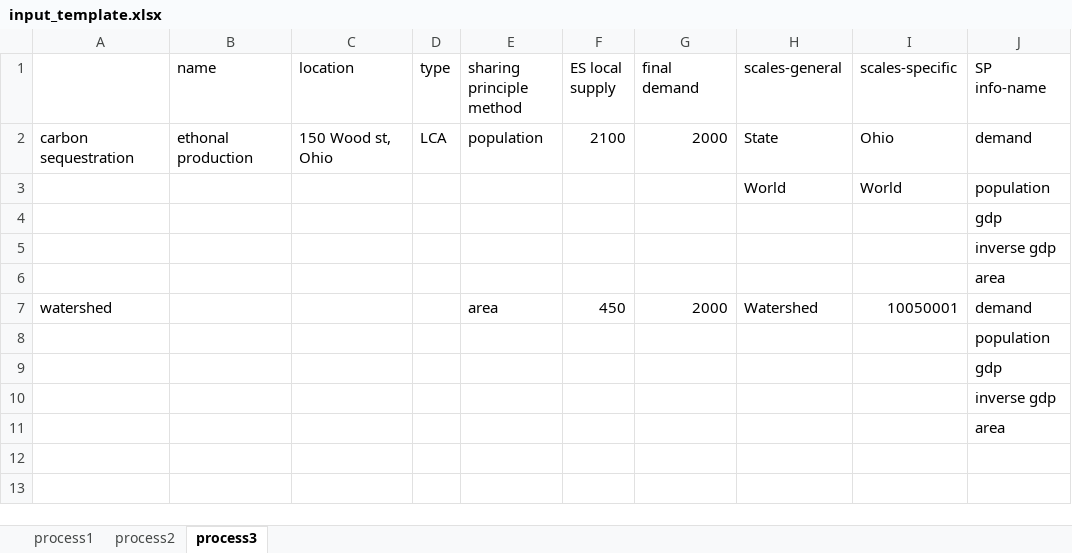
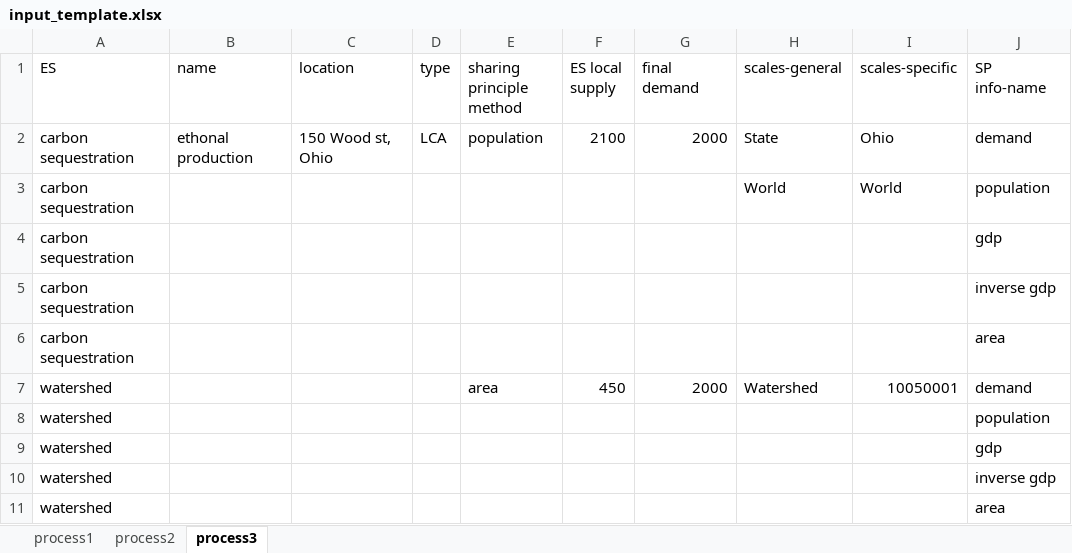
Before and after one commit to YingX110/TESdemo, an Excel workbook: user_input_data/input_template.xlsx, sheet process3, drawn as a sheet; only a part is shown; values as stored, in another font and other column widths than the file's, no borders; the diff names each change by its address in the sheet, - before the commit and + after, or states it on an @@ line.

Commit message:
function for construct process data

```diff
--- a/user_input_data/input_template.xlsx (sheet process3)
+++ b/user_input_data/input_template.xlsx (sheet process3)
-A1: (empty)
+A1: ES
-A3:A6 (ES): (empty)
+A3:A6 (ES): carbon sequestration
-A8:A11 (ES): (empty)
+A8:A11 (ES): watershed
```
Also changed, not shown: sheet process2, 3 other files.
